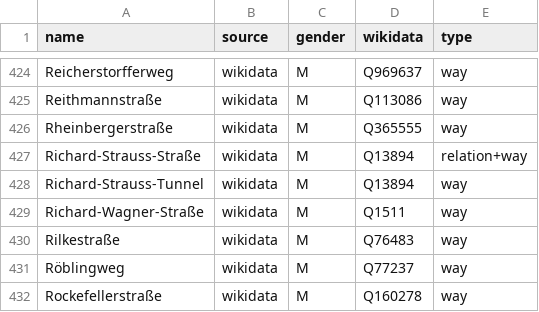
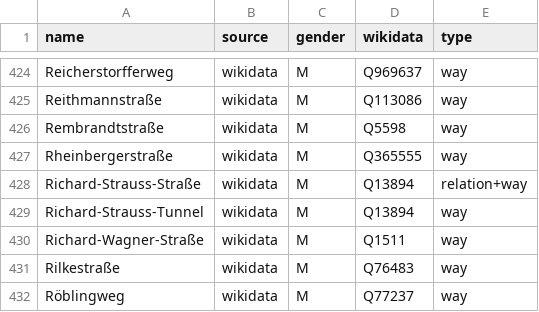
Before and after one commit to EqualStreetNames/equalstreetnames-munich, a CSV file: data/gender.csv, drawn as a sheet; only a part is shown, gaps mark what is left out; the shorter side is filled out with more unchanged rows; the diff names each change by its address in the sheet, - before the commit and + after, or states it on an @@ line.

```diff
--- a/data/gender.csv
+++ b/data/gender.csv
+row 426: Rembrandtstraße | wikidata | M | Q5598 | way
```
Also changed, not shown: data/other.csv, 4 other files.
